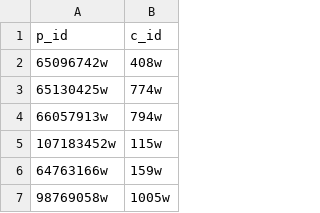
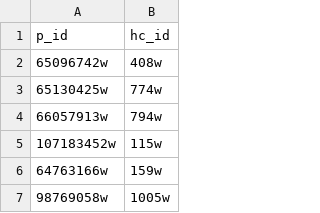
Before and after one commit to MasudaTsukuba/PySparqlMasuda20230509, a CSV file: data/data_set2/cvs/heritage/Heritage_placein.csv, drawn as a sheet; only a part is shown.

```diff
--- a/data/data_set2/cvs/heritage/Heritage_placein.csv
+++ b/data/data_set2/cvs/heritage/Heritage_placein.csv
@@ -1,2 +1,2 @@
-p_id,c_id
+p_id,hc_id
 65096742w,408w
```
Also changed, not shown: data/data_set2/cvs/heritage/W_country.csv, 4 other files.
